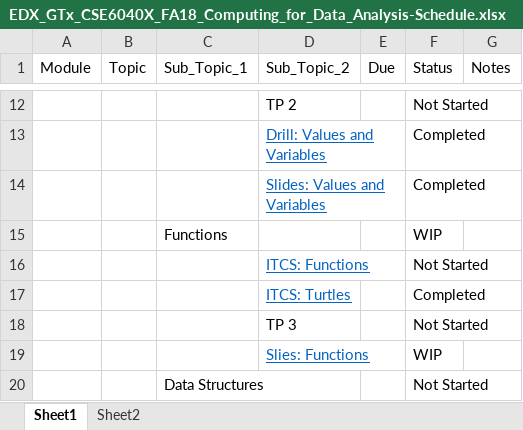
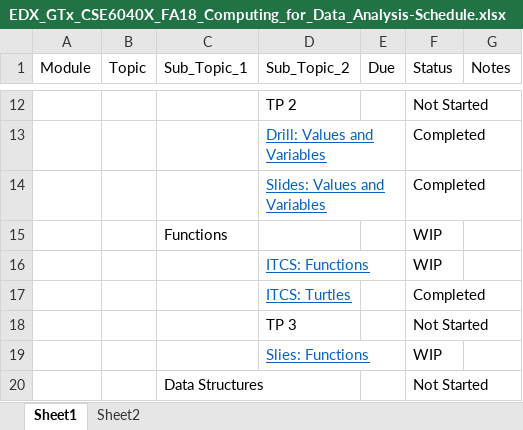
Before and after one commit to holsteco/FA18_Intro_to_Computing_for_Data_Analysis, an Excel workbook: Notes/EDX_GTx_CSE6040X_FA18_Computing_for_Data_Analysis-Schedule.xlsx, sheet Sheet1, drawn as a sheet; only a part is shown, gaps mark what is left out; values as stored, in another font and other column widths than the file's, no borders; conditional formats and table styles not drawn; the diff names each change by its address in the sheet, - before the commit and + after, or states it on an @@ line.

```diff
--- a/Notes/EDX_GTx_CSE6040X_FA18_Computing_for_Data_Analysis-Schedule.xlsx (sheet Sheet1)
+++ b/Notes/EDX_GTx_CSE6040X_FA18_Computing_for_Data_Analysis-Schedule.xlsx (sheet Sheet1)
-F16 (Status): Not Started
+F16 (Status): WIP
```
Also changed, not shown: 5 other files.
